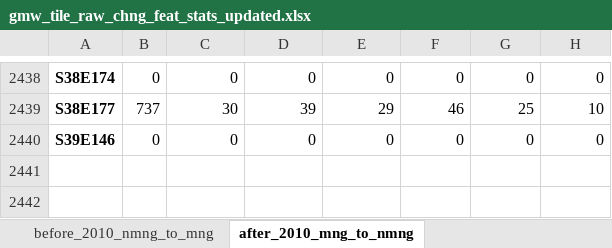
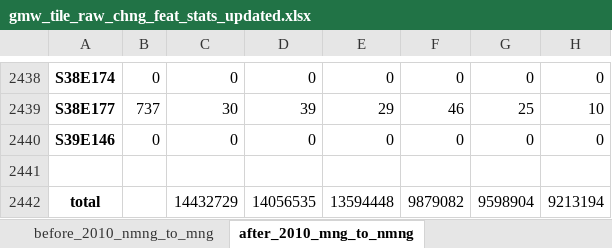
Before and after one commit to globalmangrovewatch/gmw_jaxa_sar_change_analysis, an Excel workbook: 06_find_changes/02_change_thresholds_details/15_summarise_raw_change_stats/gmw_tile_raw_chng_feat_stats_updated.xlsx, sheet after_2010_mng_to_nmng, drawn as a sheet; only a part is shown, gaps mark what is left out; values as stored, in another font and other column widths than the file's, no borders; the diff names each change by its address in the sheet, - before the commit and + after, or states it on an @@ line.

```diff
--- a/06_find_changes/02_change_thresholds_details/15_summarise_raw_change_stats/gmw_tile_raw_chng_feat_stats_updated.xlsx (sheet after_2010_mng_to_nmng)
+++ b/06_find_changes/02_change_thresholds_details/15_summarise_raw_change_stats/gmw_tile_raw_chng_feat_stats_updated.xlsx (sheet after_2010_mng_to_nmng)
+row 2441: (empty)
+row 2442: total |  | 14432729 | 14056535 | 13594448 | 9879082 | 9598904 | 9213194
```
Also changed, not shown: sheet after_2010_nmng_to_mng, 5 other files.
